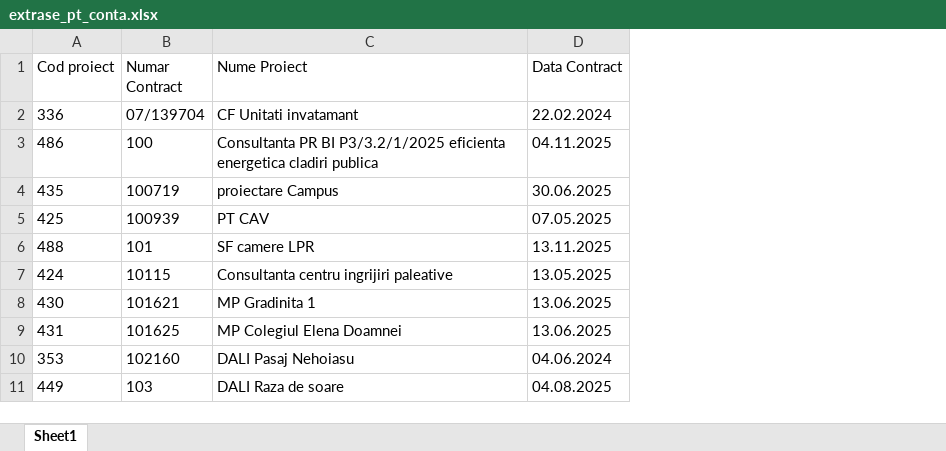
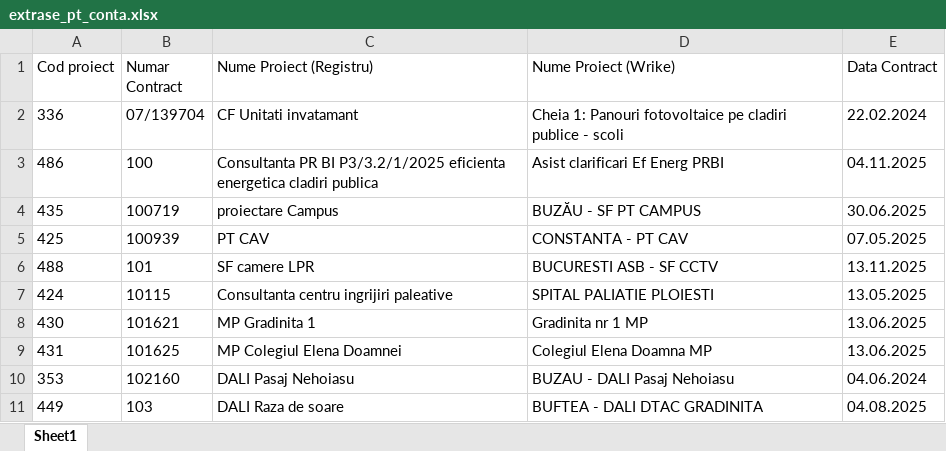
Before and after one commit to haroldsava/DataClean, an Excel workbook: extrase_pt_conta.xlsx, sheet Sheet1, drawn as a sheet; only a part is shown; values as stored, in another font and other column widths than the file's, no borders; the diff names each change by its address in the sheet, - before the commit and + after, or states it on an @@ line.

Commit message:
Update report generation to include Wrike project names and refresh report timestamps

```diff
--- a/extrase_pt_conta.xlsx (sheet Sheet1)
+++ b/extrase_pt_conta.xlsx (sheet Sheet1)
+column D (Nume Proiect (Wrike)), rows 2-11: Cheia 1: Panouri fotovoltaice pe cladiri publice - scoli | Asist clarificari Ef Energ PRBI | BUZĂU - SF PT CAMPUS | CONSTANTA - PT CAV | BUCURESTI ASB - SF CCTV | SPITAL PALIATIE PLOIESTI | Gradinita nr 1 MP | Colegiul Elena Doamna MP | BUZAU - DALI Pasaj Nehoiasu | BUFTEA - DALI DTAC GRADINITA
-C1: Nume Proiect
+C1: Nume Proiect (Registru)
```
Also changed, not shown: 6 other files.
